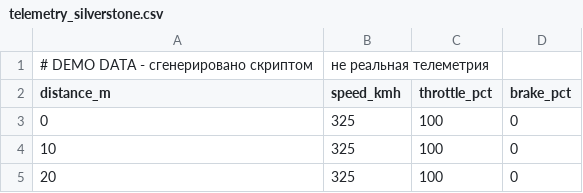
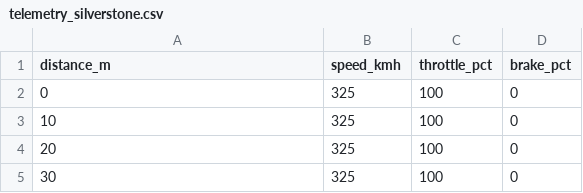
Before and after one commit to Noromor/racing-telemetry, a CSV file: files/telemetry_silverstone.csv, drawn as a sheet; only a part is shown; the shorter side is filled out with more unchanged rows; the diff names each change by its address in the sheet, - before the commit and + after, or states it on an @@ line.

```diff
--- a/files/telemetry_silverstone.csv
+++ b/files/telemetry_silverstone.csv
-row 1: # DEMO DATA - сгенерировано скриптом | не реальная телеметрия
```
Also changed, not shown: files/apex_all.csv, files/apex_nurburgring.csv, 10 other files.
